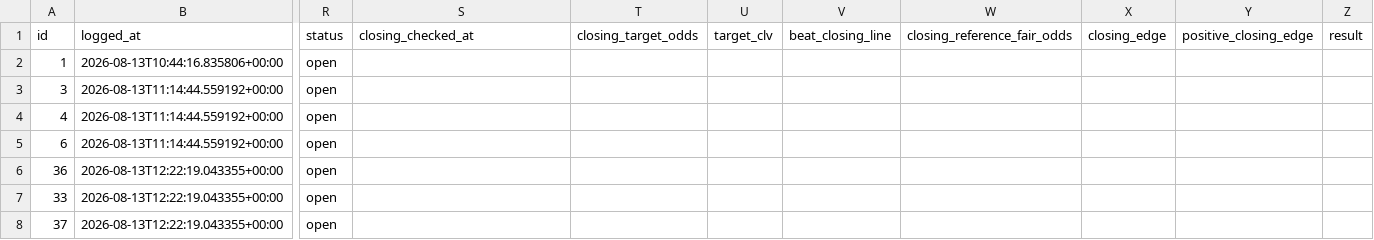
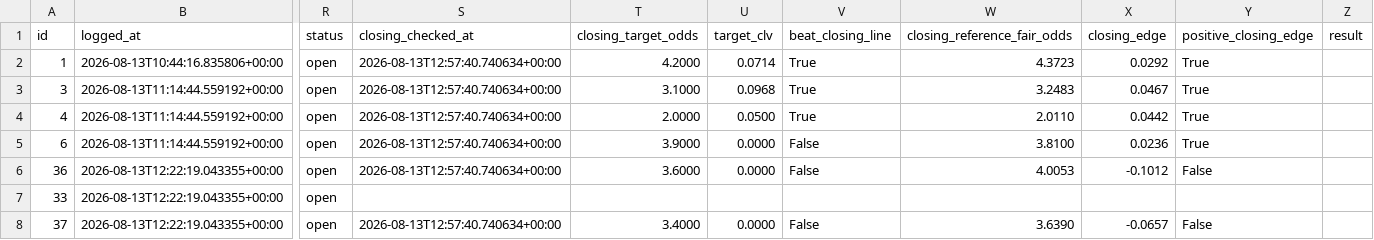
Before and after one commit to KamvysisPuzzles/sports-stat-arb, a CSV file: data/paper_trades.csv, drawn as a sheet; only a part is shown, gaps mark what is left out; the diff covers the shown part only; the diff names each change by its address in the sheet, - before the commit and + after, or states it on an @@ line.

```diff
--- a/data/paper_trades.csv
+++ b/data/paper_trades.csv
-S2:S6 (closing_checked_at): (empty)
+S2:S6 (closing_checked_at): 2026-08-13T12:57:40.740634+00:00
-T2 (closing_target_odds): (empty)
+T2 (closing_target_odds): 4.2000
-U2 (target_clv): (empty)
+U2 (target_clv): 0.0714
-V2:V4 (beat_closing_line): (empty)
+V2:V4 (beat_closing_line): True
-W2 (closing_reference_fair_odds): (empty)
+W2 (closing_reference_fair_odds): 4.3723
-X2 (closing_edge): (empty)
+X2 (closing_edge): 0.0292
-Y2:Y5 (positive_closing_edge): (empty)
+Y2:Y5 (positive_closing_edge): True
-T3 (closing_target_odds): (empty)
+T3 (closing_target_odds): 3.1000
-U3 (target_clv): (empty)
+U3 (target_clv): 0.0968
-W3 (closing_reference_fair_odds): (empty)
+W3 (closing_reference_fair_odds): 3.2483
-X3 (closing_edge): (empty)
+X3 (closing_edge): 0.0467
-T4 (closing_target_odds): (empty)
+T4 (closing_target_odds): 2.0000
-U4 (target_clv): (empty)
+U4 (target_clv): 0.0500
-W4 (closing_reference_fair_odds): (empty)
+W4 (closing_reference_fair_odds): 2.0110
-X4 (closing_edge): (empty)
+X4 (closing_edge): 0.0442
-T5 (closing_target_odds): (empty)
+T5 (closing_target_odds): 3.9000
-U5:U6 (target_clv): (empty)
+U5:U6 (target_clv): 0.0000
-V5:V6 (beat_closing_line): (empty)
+V5:V6 (beat_closing_line): False
-W5 (closing_reference_fair_odds): (empty)
+W5 (closing_reference_fair_odds): 3.8100
-X5 (closing_edge): (empty)
+X5 (closing_edge): 0.0236
-T6 (closing_target_odds): (empty)
+T6 (closing_target_odds): 3.6000
-W6 (closing_reference_fair_odds): (empty)
+W6 (closing_reference_fair_odds): 4.0053
-X6 (closing_edge): (empty)
+X6 (closing_edge): -0.1012
-Y6 (positive_closing_edge): (empty)
+Y6 (positive_closing_edge): False
-S8 (closing_checked_at): (empty)
+S8 (closing_checked_at): 2026-08-13T12:57:40.740634+00:00
-T8 (closing_target_odds): (empty)
+T8 (closing_target_odds): 3.4000
-U8 (target_clv): (empty)
+U8 (target_clv): 0.0000
-V8 (beat_closing_line): (empty)
+V8 (beat_closing_line): False
-W8 (closing_reference_fair_odds): (empty)
+W8 (closing_reference_fair_odds): 3.6390
-X8 (closing_edge): (empty)
+X8 (closing_edge): -0.0657
-Y8 (positive_closing_edge): (empty)
+Y8 (positive_closing_edge): False
```
Also changed, not shown: 1 added row and 42 edited cells elsewhere in this file, 2 other files.
